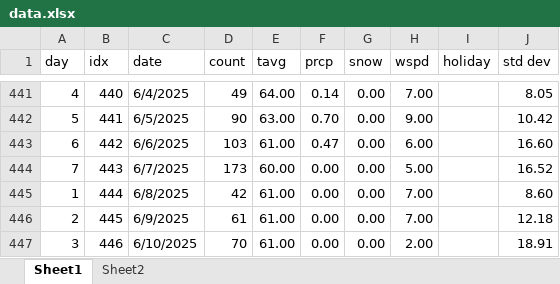
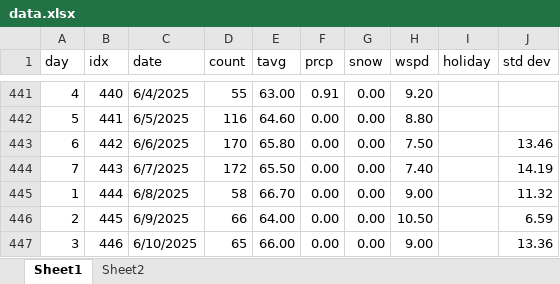
Before and after one commit to acard6/swe_dev, an Excel workbook: restaurant_analytics/data.xlsx, sheet Sheet1, drawn as a sheet; only a part is shown, gaps mark what is left out; values as stored, in another font and other column widths than the file's, no borders; the diff covers the shown part only; the diff names each change by its address in the sheet, - before the commit and + after, or states it on an @@ line.

```diff
--- a/restaurant_analytics/data.xlsx (sheet Sheet1)
+++ b/restaurant_analytics/data.xlsx (sheet Sheet1)
-D441 (count): 49
+D441 (count): 55
-E441 (tavg): 64.00
+E441 (tavg): 63.00
-F441 (prcp): 0.14
+F441 (prcp): 0.91
-H441 (wspd): 7.00
+H441 (wspd): 9.20
-J441 (std dev): 8.05
+J441 (std dev): (empty)
-D442 (count): 90
+D442 (count): 116
-E442 (tavg): 63.00
+E442 (tavg): 64.60
-F442 (prcp): 0.70
+F442 (prcp): 0.00
-H442 (wspd): 9.00
+H442 (wspd): 8.80
-J442 (std dev): 10.42
+J442 (std dev): (empty)
-D443 (count): 103
+D443 (count): 170
-E443 (tavg): 61.00
+E443 (tavg): 65.80
-F443 (prcp): 0.47
+F443 (prcp): 0.00
-H443 (wspd): 6.00
+H443 (wspd): 7.50
-J443 (std dev): 16.60
+J443 (std dev): 13.46
-D444 (count): 173
+D444 (count): 172
-E444 (tavg): 60.00
+E444 (tavg): 65.50
-H444 (wspd): 5.00
+H444 (wspd): 7.40
-J444 (std dev): 16.52
+J444 (std dev): 14.19
-D445 (count): 42
+D445 (count): 58
-E445 (tavg): 61.00
+E445 (tavg): 66.70
-H445 (wspd): 7.00
+H445 (wspd): 9.00
-J445 (std dev): 8.60
+J445 (std dev): 11.32
-D446 (count): 61
+D446 (count): 66
-E446 (tavg): 61.00
+E446 (tavg): 64.00
-H446 (wspd): 7.00
+H446 (wspd): 10.50
-J446 (std dev): 12.18
+J446 (std dev): 6.59
-D447 (count): 70
+D447 (count): 65
-E447 (tavg): 61.00
+E447 (tavg): 66.00
-H447 (wspd): 2.00
+H447 (wspd): 9.00
-J447 (std dev): 18.91
+J447 (std dev): 13.36
```
Also changed, not shown: 75 edited cells elsewhere in this sheet, restaurant_analytics/mornings.xlsx, 3 other files.
